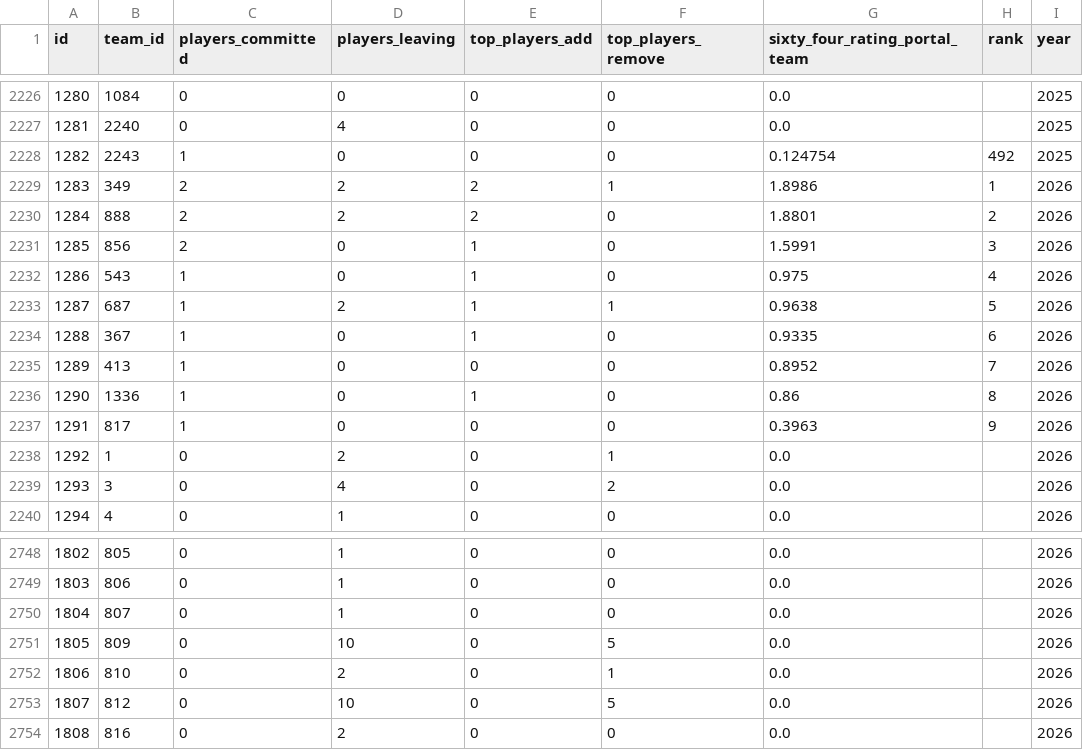
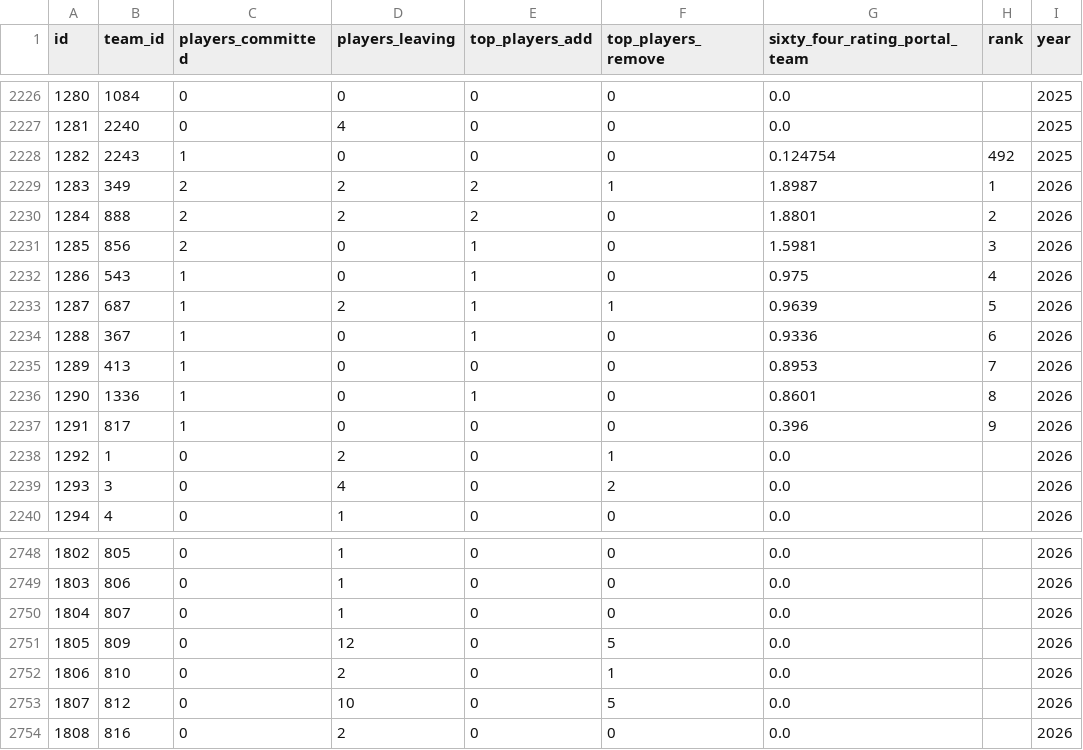
Before and after one commit to JasonR64A/chart-builder, a CSV file: data/portal_rank_team.csv, drawn as a sheet; only a part is shown, gaps mark what is left out.

```diff
--- a/data/portal_rank_team.csv
+++ b/data/portal_rank_team.csv
@@ -2228,11 +2228,11 @@ id,team_id,players_committed,players_leaving,top_players_add,top_players_remove,
 1282,2243,1,0,0,0,0.124754,492,2025
-1283,349,2,2,2,1,1.8986,1,2026
+1283,349,2,2,2,1,1.8987,1,2026
 1284,888,2,2,2,0,1.8801,2,2026
-1285,856,2,0,1,0,1.5991,3,2026
+1285,856,2,0,1,0,1.5981,3,2026
 1286,543,1,0,1,0,0.975,4,2026
-1287,687,1,2,1,1,0.9638,5,2026
-1288,367,1,0,1,0,0.9335,6,2026
-1289,413,1,0,0,0,0.8952,7,2026
-1290,1336,1,0,1,0,0.86,8,2026
-1291,817,1,0,0,0,0.3963,9,2026
+1287,687,1,2,1,1,0.9639,5,2026
+1288,367,1,0,1,0,0.9336,6,2026
+1289,413,1,0,0,0,0.8953,7,2026
+1290,1336,1,0,1,0,0.8601,8,2026
+1291,817,1,0,0,0,0.396,9,2026
 1292,1,0,2,0,1,0.0,,2026
@@ -2750,3 +2750,3 @@ id,team_id,players_committed,players_leaving,top_players_add,top_players_remove,
 1804,807,0,1,0,0,0.0,,2026
-1805,809,0,10,0,5,0.0,,2026
+1805,809,0,12,0,5,0.0,,2026
 1806,810,0,2,0,1,0.0,,2026
```
Also changed, not shown: data/portal/baseball_matched.csv, data/portal/needs_review_baseball.csv, 7 other files.
